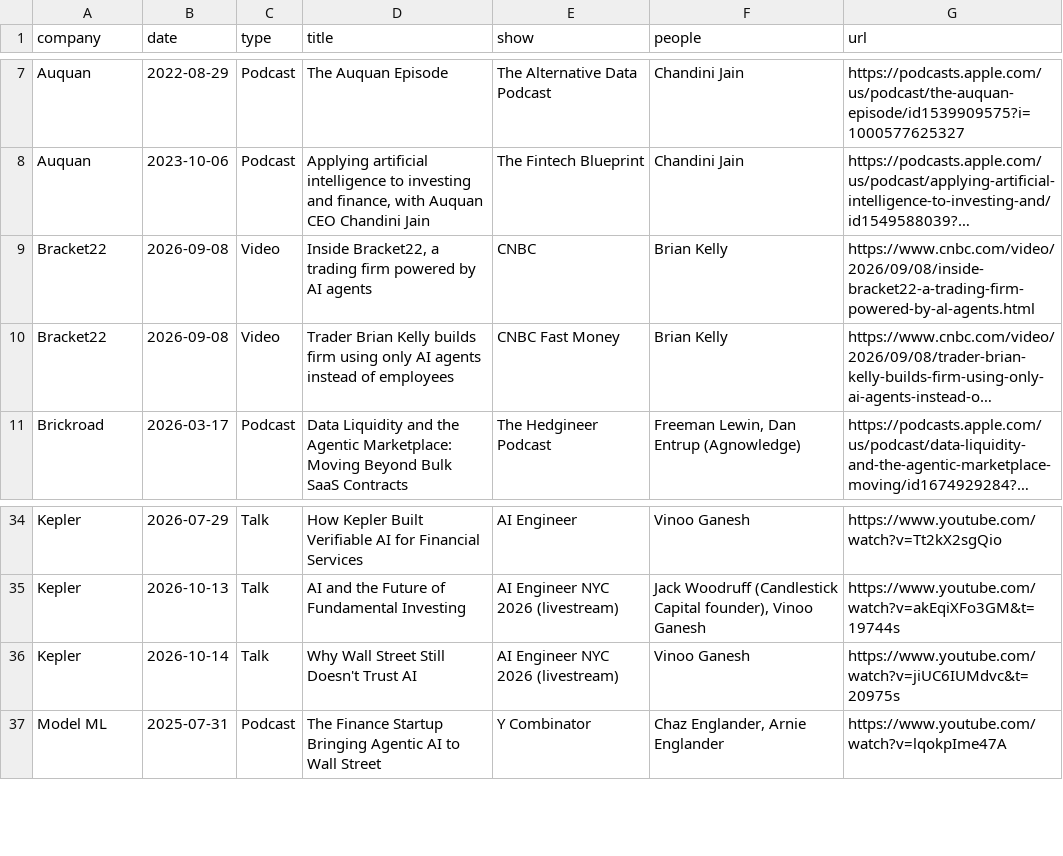
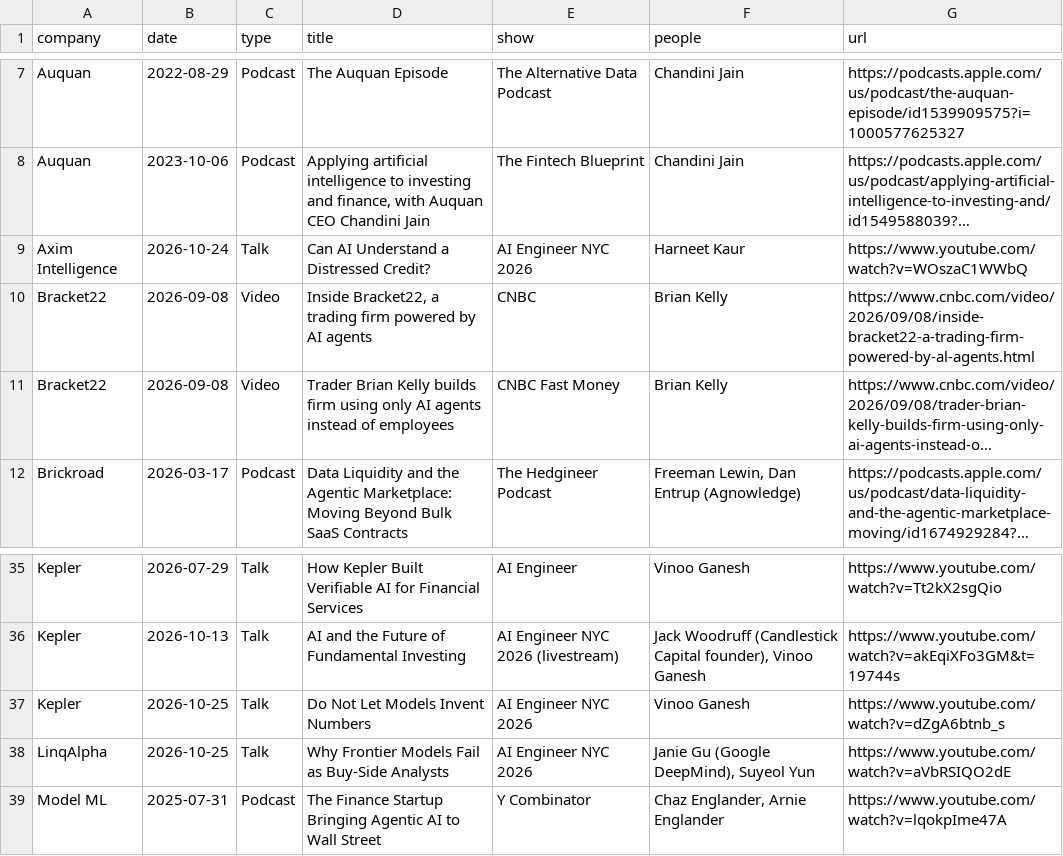
Before and after one commit to AlexIzydorczyk/AlexIzydorczyk.github.io, a CSV file: _data/ai_for_hedge_funds_media.csv, drawn as a sheet; only a part is shown, gaps mark what is left out; long unchanged cells end in …; addresses are those after the commit; the diff names each change by its address in the sheet, - before the commit and + after, or states it on an @@ line.

```diff
--- a/_data/ai_for_hedge_funds_media.csv
+++ b/_data/ai_for_hedge_funds_media.csv
+row 9: Axim Intelligence | 2026-10-24 | Talk | Can AI Understand a Distressed Credit? | AI Engineer NYC 2026 | Harneet Kaur | https://www.youtube.com/watch?v=WOszaC1WWbQ
-B37 (date): 2026-10-14
+B37 (date): 2026-10-25
-D37 (title): Why Wall Street Still Doesn't Trust AI
+D37 (title): Do Not Let Models Invent Numbers
-E37 (show): AI Engineer NYC 2026 (livestream)
+E37 (show): AI Engineer NYC 2026
-G37 (url): https://www.youtube.com/watch?v=jiUC6IUMdvc&t=20975s
+G37 (url): https://www.youtube.com/watch?v=dZgA6btnb_s
+row 38: LinqAlpha | 2026-10-25 | Talk | Why Frontier Models Fail as Buy-Side Analysts | AI Engineer NYC 2026 | Janie Gu (Google DeepMind), Suyeol Yun | https://www.youtube.com/watch?v=aVbRSIQO2dE
```
